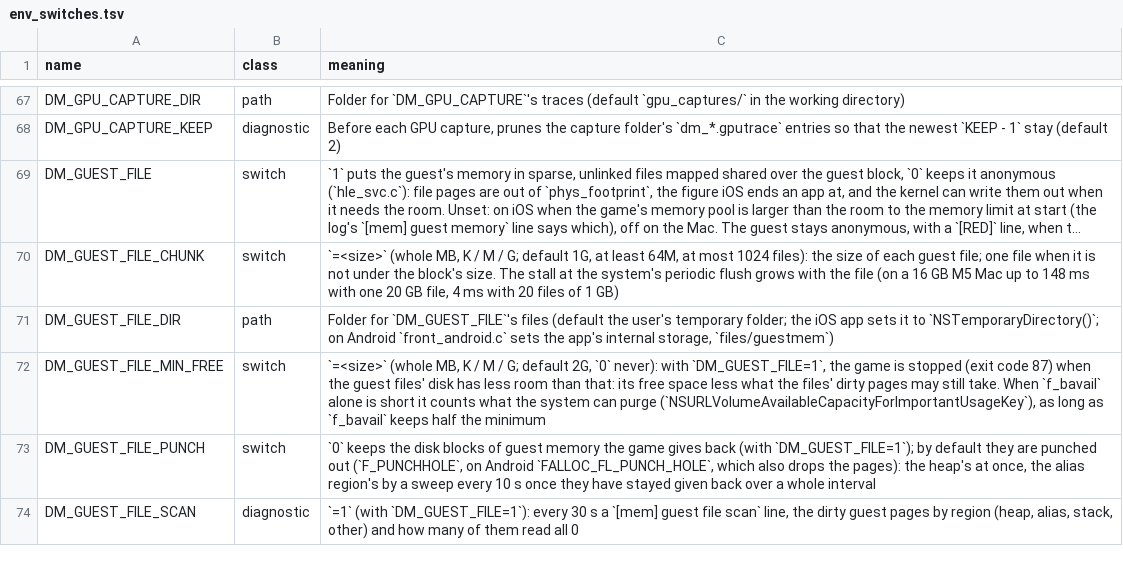
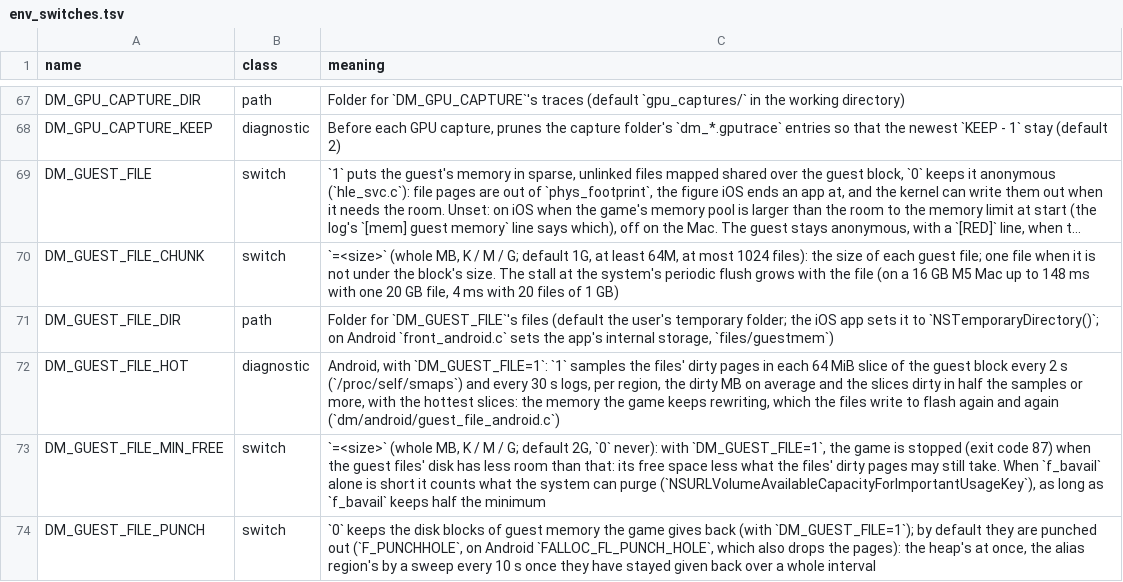
Before and after one commit to enjoyerofslop/droidnative, a TSV file: docs/env_switches.tsv, drawn as a sheet; only a part is shown, gaps mark what is left out; the shorter side is filled out with more unchanged rows; long unchanged cells end in ….

```diff
--- a/docs/env_switches.tsv
+++ b/docs/env_switches.tsv
@@ -71,2 +71,3 @@ DM_GUEST_FILE_CHUNK	switch	`=<size>` (whole MB, K / M / G; default 1G, at least
 DM_GUEST_FILE_DIR	path	Folder for `DM_GUEST_FILE`'s files (default the user's temporary folder; the iOS app sets it to `NSTemporaryDirectory()`; on Android `front_android.c` sets the app's internal storage, `files/guestmem`)
+DM_GUEST_FILE_HOT	diagnostic	Android, with `DM_GUEST_FILE=1`: `1` samples the files' dirty pages in each 64 MiB slice of the guest block every 2 s (`/proc/self/smaps`) and every 30 s logs, per region, the dirty MB on average and the slices dirty in half the samples or more, with the hottest slices: the memory the game keeps rewriting, which the files write to flash again and again (`dm/android/guest_file_android.c`)
 DM_GUEST_FILE_MIN_FREE	switch	`=<size>` (whole MB, K / M / G; default 2G, `0` never): with `DM_GUEST_FILE=1`, the game is stopped (exit code 87) when the guest files' disk has less room than that: its free space less what the files' dirty pages may still take. When `f_bavail` alone is short it counts what the system can purge (`NSURLVolumeAvailableCapacityForImportantUsageKey`), as long as `f_bavail` keeps half the minimum
```
Also changed, not shown: 2 other files.
